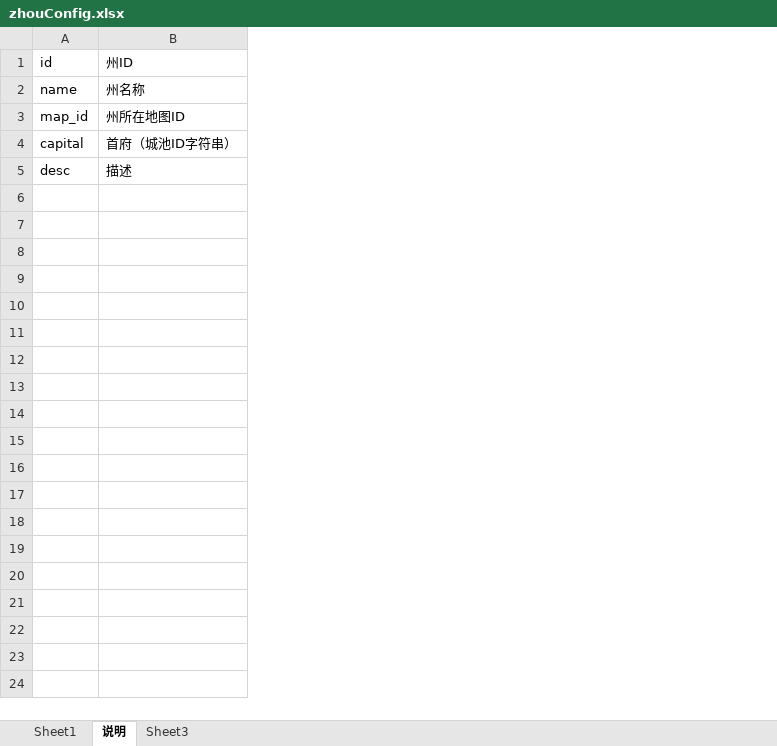
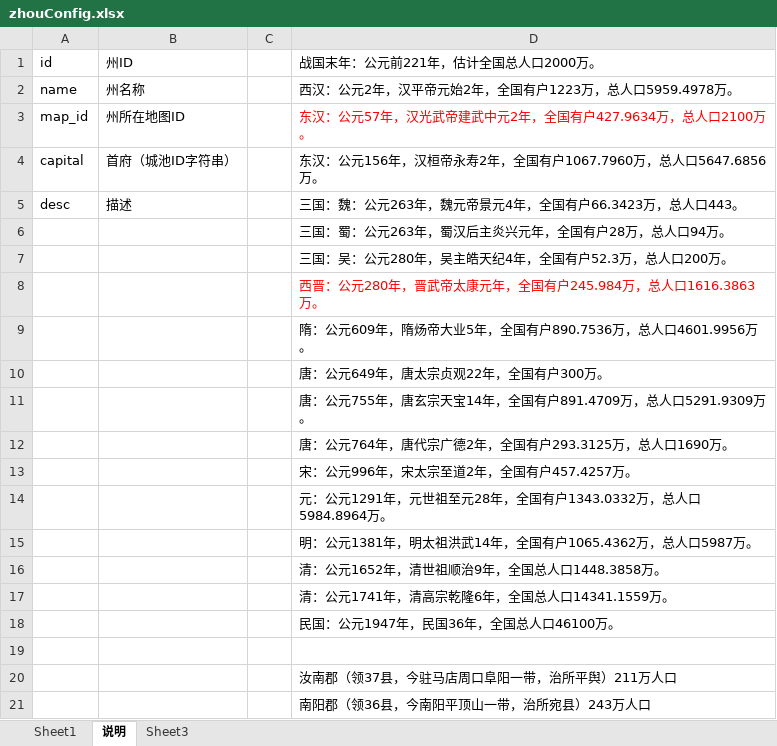
Before and after one commit to shilong1028/shilong1028.sanguo.io, an Excel workbook: tbl打包工具/excel/zhouConfig.xlsx, sheet 说明, drawn as a sheet; only a part is shown; values as stored, in another font and other column widths than the file's, no borders; the diff covers the shown part only; the diff names each change by its address in the sheet, - before the commit and + after, or states it on an @@ line.

```diff
--- a/tbl打包工具/excel/zhouConfig.xlsx (sheet 说明)
+++ b/tbl打包工具/excel/zhouConfig.xlsx (sheet 说明)
+column C, empty
+column D, rows 1-5: 战国末年：公元前221年，估计全国总人口2000万。 | 西汉：公元2年，汉平帝元始2年，全国有户1223万，总人口5959.4978万。 | 东汉：公元57年，汉光武帝建武中元2年，全国有户427.9634万，总人口2100万。 | 东汉：公元156年，汉桓帝永寿2年，全国有户1067.7960万，总人口5647.6856万。 | 三国：魏：公元263年，魏元帝景元4年，全国有户66.3423万，总人口443。
+row 6:  |  |  | 三国：蜀：公元263年，蜀汉后主炎兴元年，全国有户28万，总人口94万。
+row 7:  |  |  | 三国：吴：公元280年，吴主皓天纪4年，全国有户52.3万，总人口200万。
+row 8:  |  |  | 西晋：公元280年，晋武帝太康元年，全国有户245.984万，总人口1616.3863万。
+row 9:  |  |  | 隋：公元609年，隋炀帝大业5年，全国有户890.7536万，总人口4601.9956万。
+row 10:  |  |  | 唐：公元649年，唐太宗贞观22年，全国有户300万。
+row 11:  |  |  | 唐：公元755年，唐玄宗天宝14年，全国有户891.4709万，总人口5291.9309万。
+row 12:  |  |  | 唐：公元764年，唐代宗广德2年，全国有户293.3125万，总人口1690万。
+row 13:  |  |  | 宋：公元996年，宋太宗至道2年，全国有户457.4257万。
+row 14:  |  |  | 元：公元1291年，元世祖至元28年，全国有户1343.0332万，总人口5984.8964万。
+row 15:  |  |  | 明：公元1381年，明太祖洪武14年，全国有户1065.4362万，总人口5987万。
+row 16:  |  |  | 清：公元1652年，清世祖顺治9年，全国总人口1448.3858万。
+row 17:  |  |  | 清：公元1741年，清高宗乾隆6年，全国总人口14341.1559万。
+row 18:  |  |  | 民国：公元1947年，民国36年，全国总人口46100万。
+row 19: (empty)
+row 20:  |  |  | 汝南郡（领37县，今驻马店周口阜阳一带，治所平舆）211万人口
+row 21:  |  |  | 南阳郡（领36县，今南阳平顶山一带，治所宛县）243万人口
```
Also changed, not shown: 26 added rows elsewhere in this sheet, tbl打包工具/excel/cityConfig.xlsx, 7 other files.
